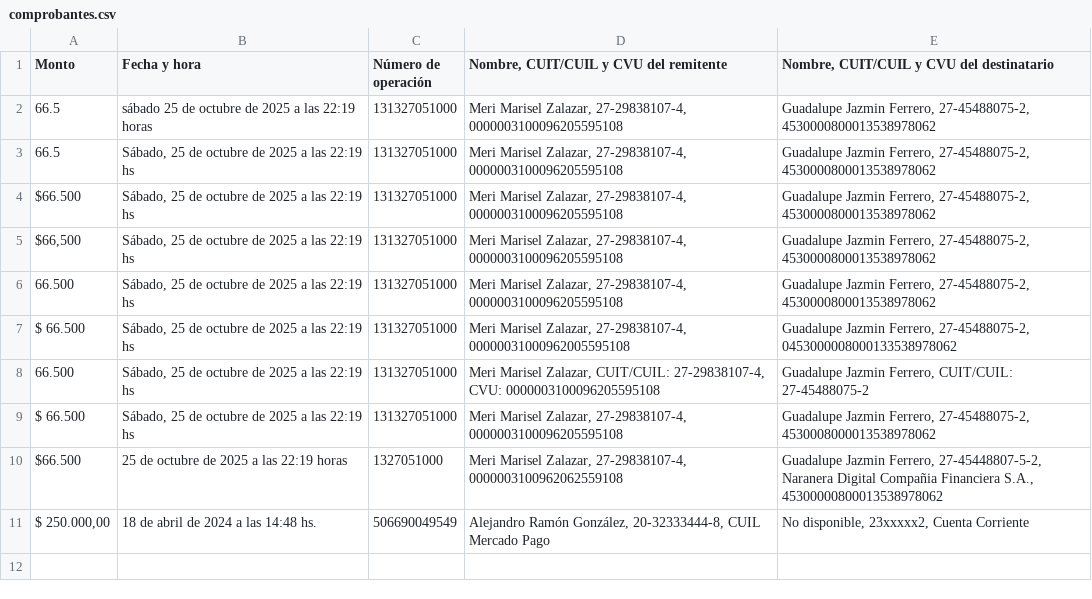
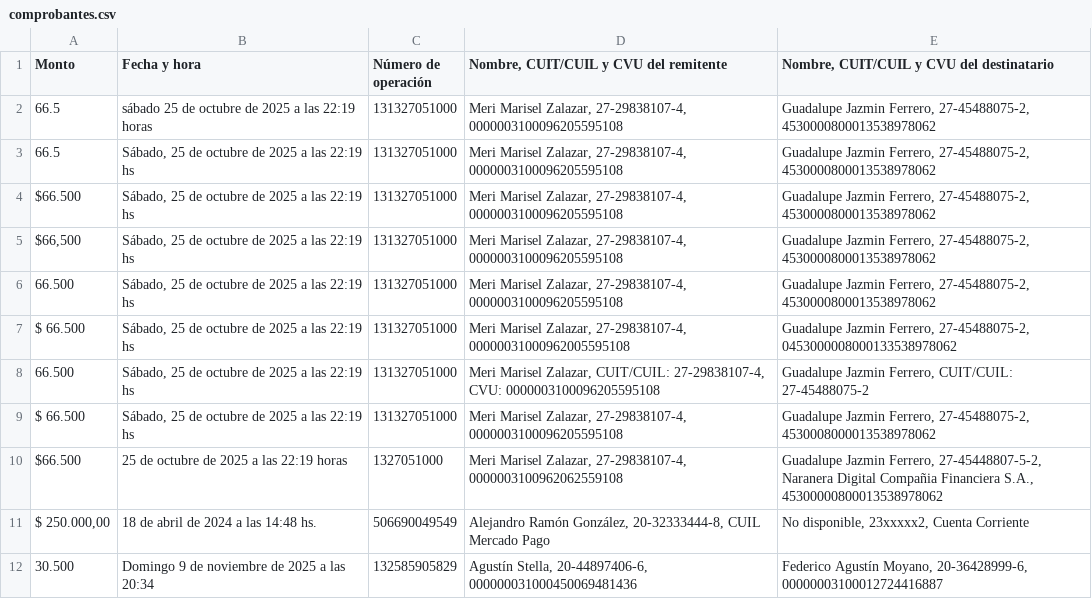
Before and after one commit to escuderomateoo/proyectofinalsic, a CSV file: comprobantes.csv, drawn as a sheet; the diff names each change by its address in the sheet, - before the commit and + after, or states it on an @@ line.

```diff
--- a/comprobantes.csv
+++ b/comprobantes.csv
+row 12: 30.500 | Domingo 9 de noviembre de 2025 a las 20:34 | 132585905829 | Agustín Stella, 20-44897406-6, 000000031000450069481436 | Federico Agustín Moyano, 20-36428999-6, 00000003100012724416887
```
Also changed, not shown: 3 other files.
